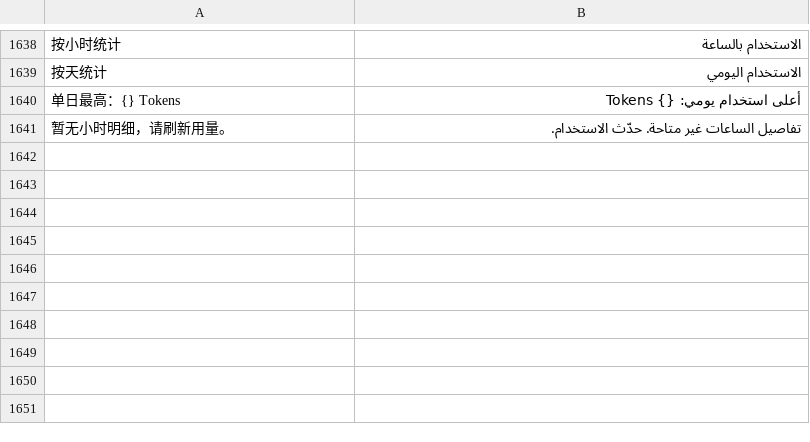
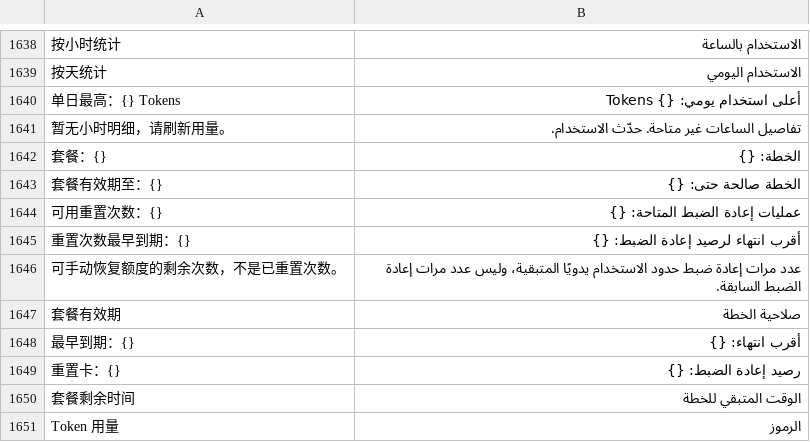
Before and after one commit to ysicing/XStats, a TSV file: Packages/XStatsKit/Sources/Localization/Resources/ar.tsv, drawn as a sheet; only a part is shown, gaps mark what is left out; the diff names each change by its address in the sheet, - before the commit and + after, or states it on an @@ line.

```diff
--- a/Packages/XStatsKit/Sources/Localization/Resources/ar.tsv
+++ b/Packages/XStatsKit/Sources/Localization/Resources/ar.tsv
+row 1642: 套餐：{} | الخطة: {}
+row 1643: 套餐有效期至：{} | الخطة صالحة حتى: {}
+row 1644: 可用重置次数：{} | عمليات إعادة الضبط المتاحة: {}
+row 1645: 重置次数最早到期：{} | أقرب انتهاء لرصيد إعادة الضبط: {}
+row 1646: 可手动恢复额度的剩余次数，不是已重置次数。 | عدد مرات إعادة ضبط حدود الاستخدام يدويًا المتبقية، وليس عدد مرات إعادة الضبط السابقة.
+row 1647: 套餐有效期 | صلاحية الخطة
+row 1648: 最早到期：{} | أقرب انتهاء: {}
+row 1649: 重置卡：{} | رصيد إعادة الضبط: {}
+row 1650: 套餐剩余时间 | الوقت المتبقي للخطة
+row 1651: Token 用量 | الرموز
```
Also changed, not shown: Packages/XStatsKit/Sources/Localization/Resources/de.tsv, Packages/XStatsKit/Sources/Localization/Resources/es.tsv, 15 other files.
